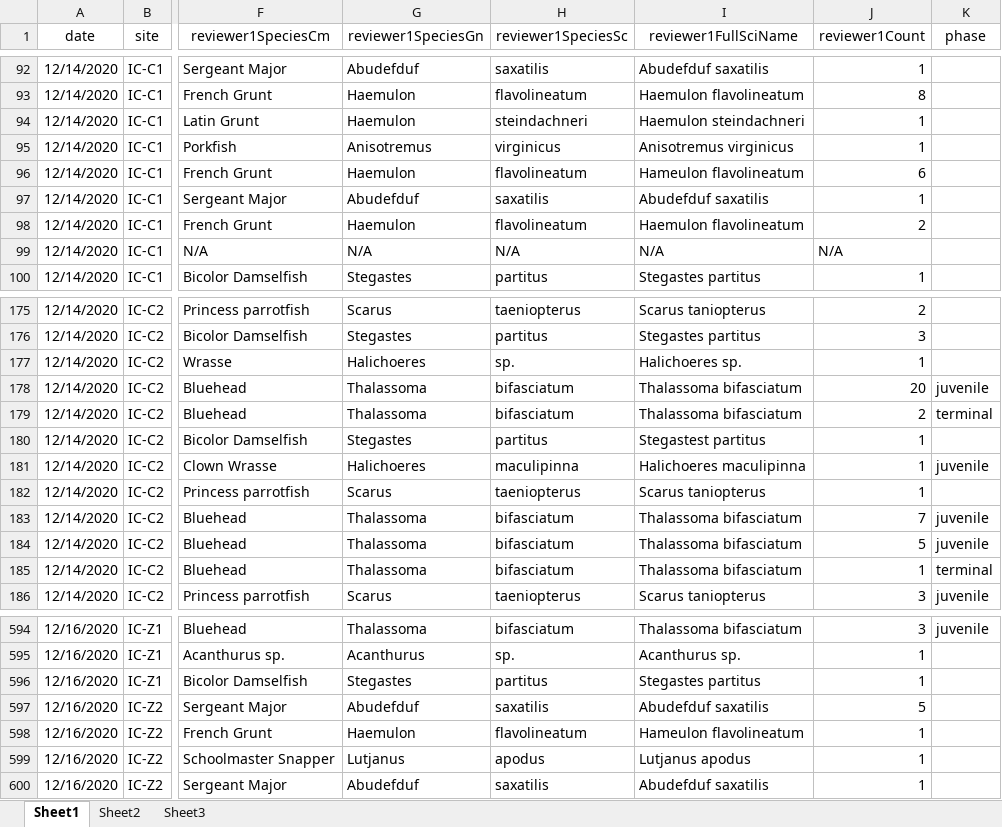
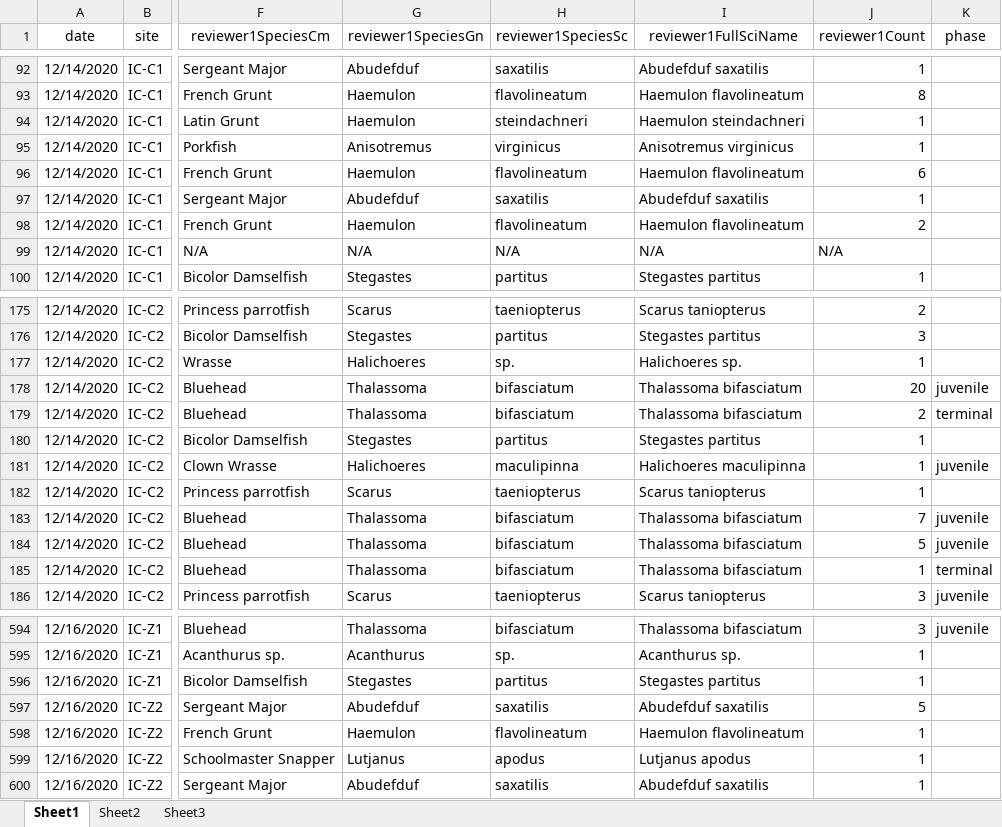
Before and after one commit to icombs2017/photogrammetryNOAA, an Excel workbook: fishSurveys/data/fishSurveyData.xlsx, sheet Sheet1, drawn as a sheet; only a part is shown, gaps mark what is left out; values as stored, in another font and other column widths than the file's, no borders; the diff names each change by its address in the sheet, - before the commit and + after, or states it on an @@ line.

Commit message:
Update fishSurveyData.xlsx

```diff
--- a/fishSurveys/data/fishSurveyData.xlsx (sheet Sheet1)
+++ b/fishSurveys/data/fishSurveyData.xlsx (sheet Sheet1)
-I96 (reviewer1FullSciName): Hameulon flavolineatum
+I96 (reviewer1FullSciName): Haemulon flavolineatum
-I180 (reviewer1FullSciName): Stegastest partitus
+I180 (reviewer1FullSciName): Stegastes partitus
-I598 (reviewer1FullSciName): Hameulon flavolineatum
+I598 (reviewer1FullSciName): Haemulon flavolineatum
```
